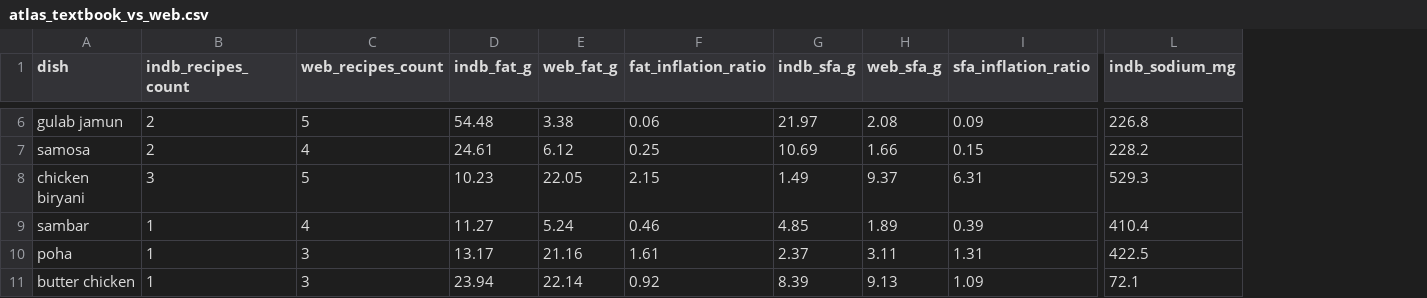
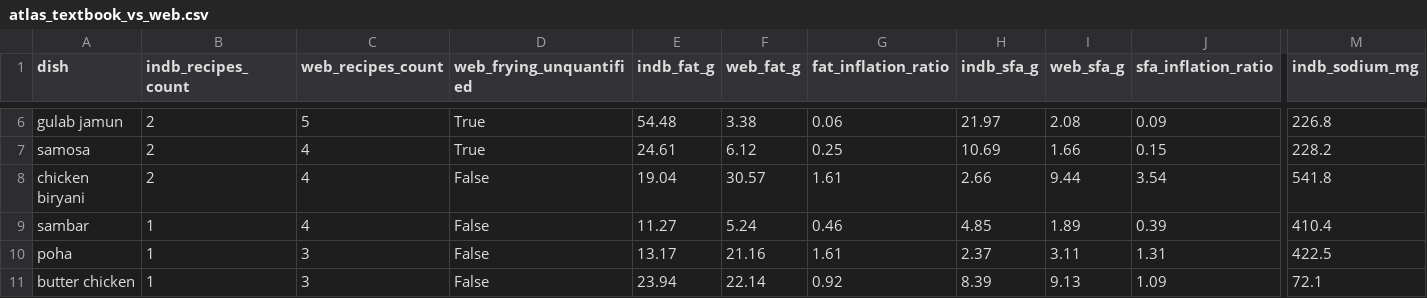
Before and after one commit to LoneWolf4713/liver-heart-footprint, a CSV file: experiments/atlas/atlas_textbook_vs_web.csv, drawn as a sheet; only a part is shown, gaps mark what is left out; addresses are those after the commit; the diff covers the shown part only; the diff names each change by its address in the sheet, - before the commit and + after, or states it on an @@ line.

```diff
--- a/experiments/atlas/atlas_textbook_vs_web.csv
+++ b/experiments/atlas/atlas_textbook_vs_web.csv
+column D (web_frying_unquantified), rows 6-11: True | True | False | False | False | False
-B8 (indb_recipes_count): 3
+B8 (indb_recipes_count): 2
-C8 (web_recipes_count): 5
+C8 (web_recipes_count): 4
-E8 (indb_fat_g): 10.23
+E8 (indb_fat_g): 19.04
-F8 (web_fat_g): 22.05
+F8 (web_fat_g): 30.57
-G8 (fat_inflation_ratio): 2.15
+G8 (fat_inflation_ratio): 1.61
-H8 (indb_sfa_g): 1.49
+H8 (indb_sfa_g): 2.66
-I8 (web_sfa_g): 9.37
+I8 (web_sfa_g): 9.44
-J8 (sfa_inflation_ratio): 6.31
+J8 (sfa_inflation_ratio): 3.54
-M8 (indb_sodium_mg): 529.3
+M8 (indb_sodium_mg): 541.8
```
Also changed, not shown: 31 edited cells elsewhere in this file, experiments/atlas/atlas_category_summary.csv, experiments/atlas/atlas_drivers_by_category.csv, 17 other files.
